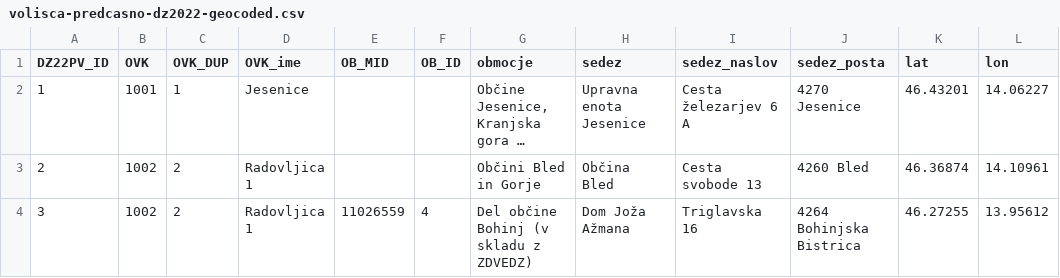
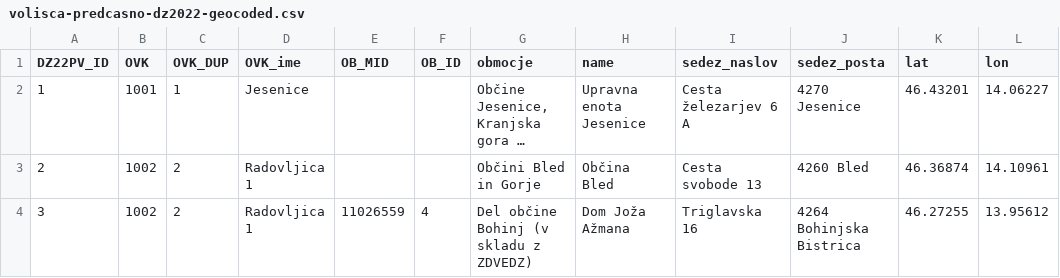
Before and after one commit to stefanb/dvk-volisca, a CSV file: zemljevid/volisca-predcasno-dz2022-geocoded.csv, drawn as a sheet; only a part is shown; long unchanged cells end in …; the diff names each change by its address in the sheet, - before the commit and + after, or states it on an @@ line.

```diff
--- a/zemljevid/volisca-predcasno-dz2022-geocoded.csv
+++ b/zemljevid/volisca-predcasno-dz2022-geocoded.csv
-H1: sedez
+H1: name
```
Also changed, not shown: zemljevid/volisca-omnia-dz2022-geocoded.csv, zemljevid/volisca-omnia-dz2022.csv, 4 other files.
